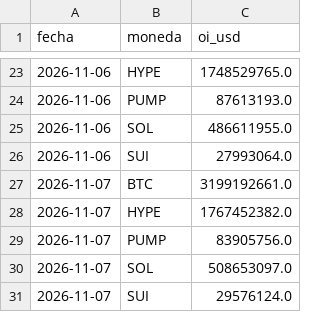
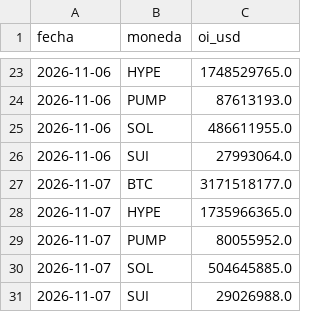
Before and after one commit to mdiazisiegas-89/senales-recompra, a CSV file: salida/historial_oi.csv, drawn as a sheet; only a part is shown, gaps mark what is left out.

```diff
--- a/salida/historial_oi.csv
+++ b/salida/historial_oi.csv
@@ -26,6 +26,6 @@ fecha,moneda,oi_usd
 2026-11-06,SUI,27993064.0
-2026-11-07,BTC,3199192661.0
-2026-11-07,HYPE,1767452382.0
-2026-11-07,PUMP,83905756.0
-2026-11-07,SOL,508653097.0
-2026-11-07,SUI,29576124.0
+2026-11-07,BTC,3171518177.0
+2026-11-07,HYPE,1735966365.0
+2026-11-07,PUMP,80055952.0
+2026-11-07,SOL,504645885.0
+2026-11-07,SUI,29026988.0
```
Also changed, not shown: salida/historial_mcap.csv, 3 other files.
